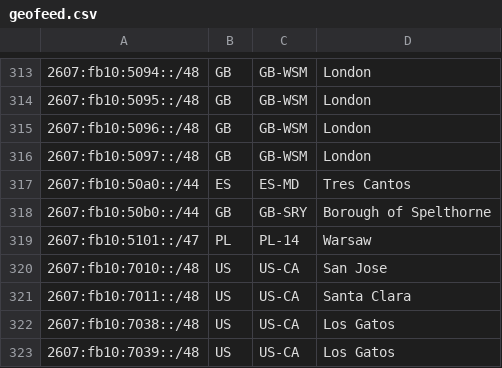
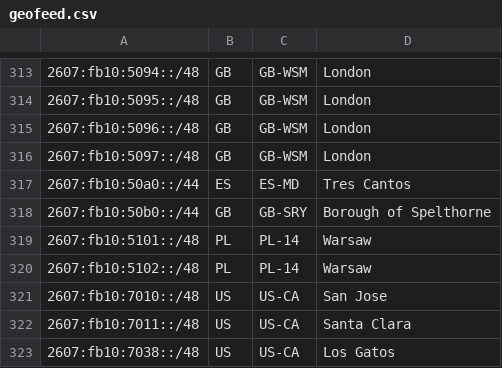
Before and after one commit to Netflix/nflx-geofeed, a CSV file: geofeed.csv, drawn as a sheet; only a part is shown, gaps mark what is left out; the shorter side is filled out with more unchanged rows.

Commit message:
fixing ipv6 waw002
fixing ipv6

```diff
--- a/geofeed.csv
+++ b/geofeed.csv
@@ -318,3 +318,4 @@
 2607:fb10:50b0::/44,GB,GB-SRY,Borough of Spelthorne,
-2607:fb10:5101::/47,PL,PL-14,Warsaw,
+2607:fb10:5101::/48,PL,PL-14,Warsaw,
+2607:fb10:5102::/48,PL,PL-14,Warsaw,
 2607:fb10:7010::/48,US,US-CA,San Jose,
```
